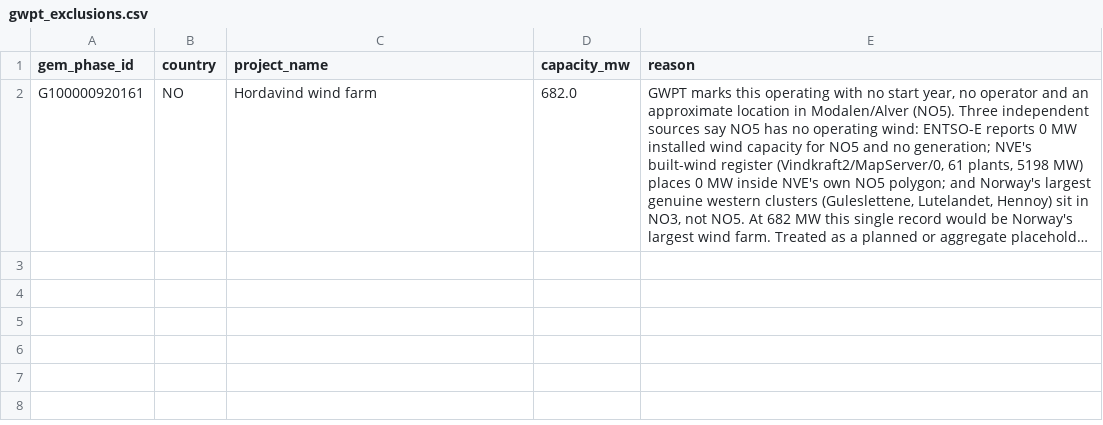
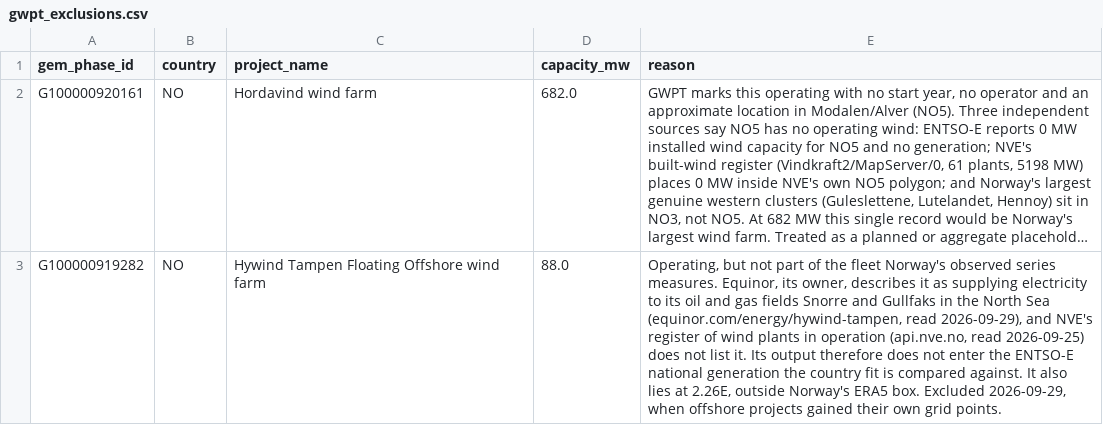
Before and after one commit to ellyess/PyVWF, a CSV file: configs/curation/gwpt_exclusions.csv, drawn as a sheet; long unchanged cells end in …; the diff names each change by its address in the sheet, - before the commit and + after, or states it on an @@ line.

Commit message:
Exclude Hywind Tampen from Norway's fleet: it supplies oil platforms
Hywind Tampen (88 MW, floating, 2022) is operating, but its owner, Equinor,
describes it as supplying electricity to its oil and gas fields Snorre and
Gullfaks in the North Sea, and NVE's register of wind plants in operation
does not list it. Its output therefore does not enter the ENTSO-E national
generation Norway's country fit is compared against. It also stands at
2.26E, outside Norway's ERA5 box (from 4.0E), so with offshore projects at
their own points it would have been refused as extrapolated. Added to
configs/curation/gwpt_exclusions.csv with that evidence.

Two GWPT filter pins move and are re-recorded: fleet_for NO for the current
fleet and for 2023, 67 -> 66 records, 5,121 -> 5,033 MW. The other 39 cases
are unchanged.

Realdata stamp: 61 passed, 0 skipped, 0 failed.

```diff
--- a/configs/curation/gwpt_exclusions.csv
+++ b/configs/curation/gwpt_exclusions.csv
+row 3: G100000919282 | NO | Hywind Tampen Floating Offshore wind farm | 88.0 | Operating, but not part of the fleet Norway's observed series measures. Equinor, its owner, describes it as supplying electricity to its oil and gas fields Snorre and Gullfaks in the North Sea (equinor.com/energy/hywind-tampen, read 2026-09-29), and NVE's register of wind plants in operation (api.nve.no, read 2026-09-25) does not list it. Its output therefore does not enter the ENTSO-E national generation the country fit is compared against. It also lies at 2.26E, outside Norway's ERA5 box. Excluded 2026-09-29, when offshore projects gained their own grid points.
```
Also changed, not shown: 1 other file.
